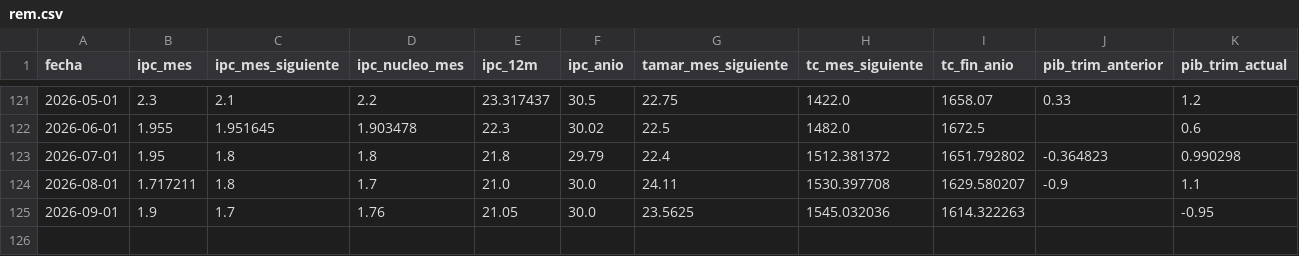
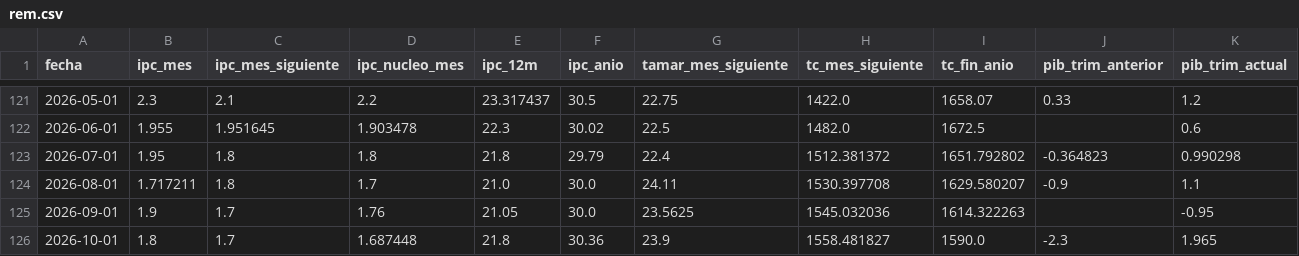
Before and after one commit to rodrigotperelsztein-source/indicador-adelantado, a CSV file: data/insumos/rem.csv, drawn as a sheet; only a part is shown, gaps mark what is left out; rows hold the shown columns only; the diff names each change by its address in the sheet, - before the commit and + after, or states it on an @@ line.

```diff
--- a/data/insumos/rem.csv
+++ b/data/insumos/rem.csv
+row 126: 2026-10-01 | 1.8 | 1.7 | 1.687448 | 21.8 | 30.36 | 23.9 | 1558.481827 | 1590.0 | -2.3 | 1.965
```
Also changed, not shown: data/insumos/prestamos_diario.csv, 1 other file.
